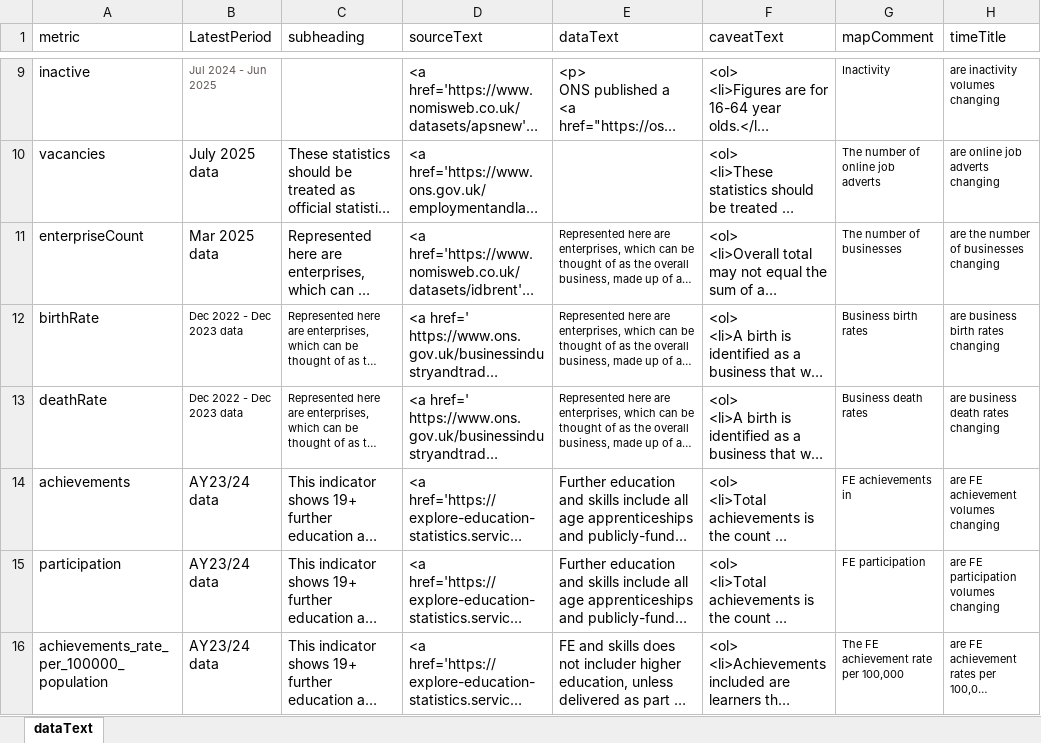
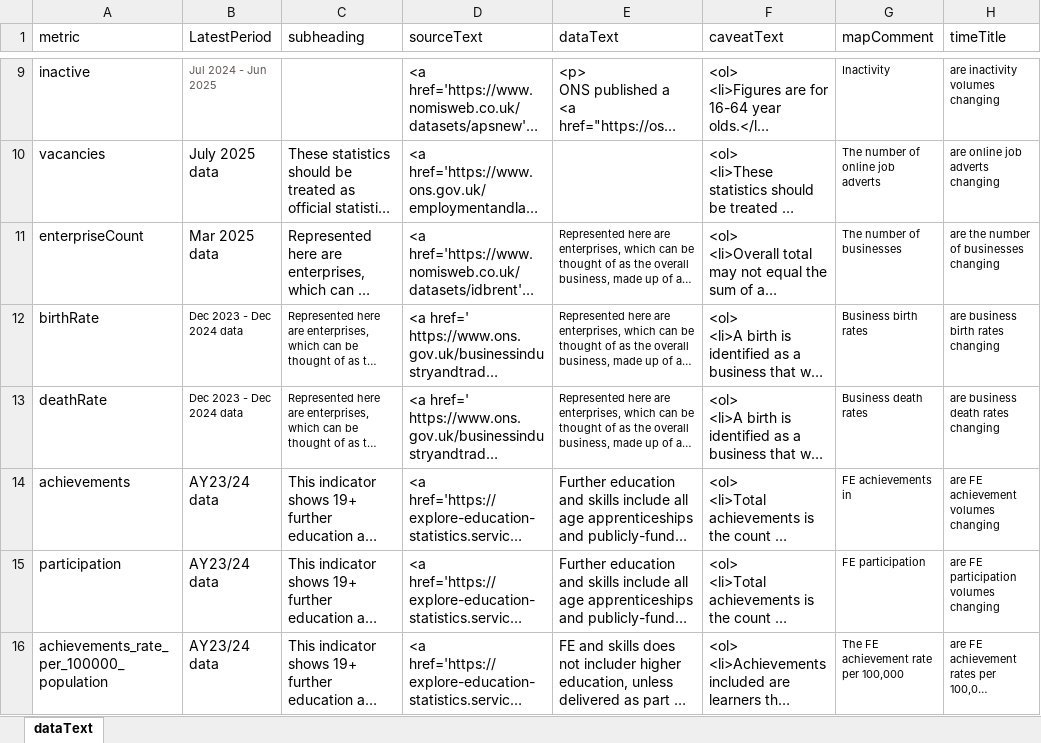
Before and after one commit to dfe-analytical-services/lsip_dashboard, an Excel workbook: Data/3-2_dataText/dataText.xlsx, sheet dataText, drawn as a sheet; only a part is shown, gaps mark what is left out; long unchanged cells end in …; values as stored, in another font and other column widths than the file's, no borders; the diff names each change by its address in the sheet, - before the commit and + after, or states it on an @@ line.

```diff
--- a/Data/3-2_dataText/dataText.xlsx (sheet dataText)
+++ b/Data/3-2_dataText/dataText.xlsx (sheet dataText)
-B12:B13 (LatestPeriod): Dec 2022 - Dec 2023 data
+B12:B13 (LatestPeriod): Dec 2023 - Dec 2024 data
```
Also changed, not shown: Data/3-1_DataTable/DataTable.xlsx, 16 other files.
